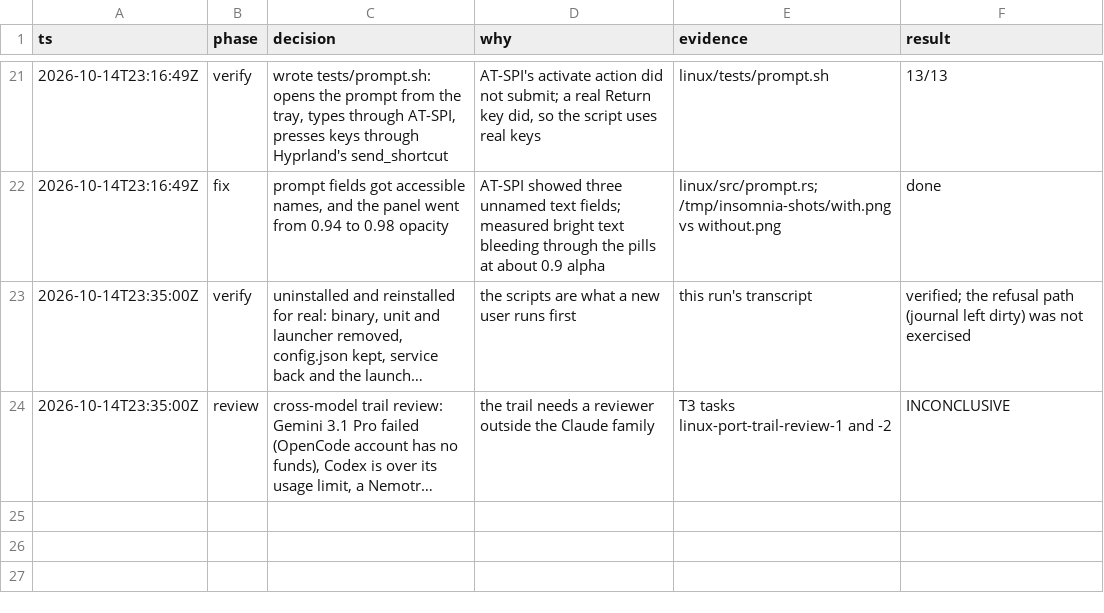
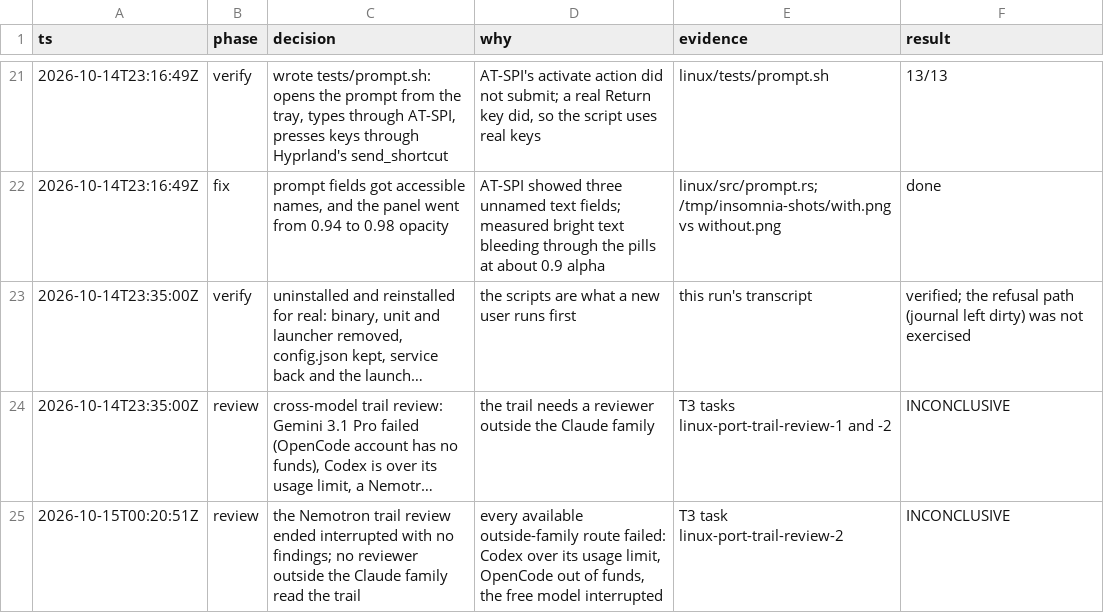
Before and after one commit to rafaelt0/insomnia-linux, a TSV file: decisions.tsv, drawn as a sheet; only a part is shown, gaps mark what is left out; long unchanged cells end in …; the diff names each change by its address in the sheet, - before the commit and + after, or states it on an @@ line.

```diff
--- a/decisions.tsv
+++ b/decisions.tsv
+row 25: 2026-10-15T00:20:51Z | review | the Nemotron trail review ended interrupted with no findings; no reviewer outside the Claude family read the trail | every available outside-family route failed: Codex over its usage limit, OpenCode out of funds, the free model interrupted | T3 task linux-port-trail-review-2 | INCONCLUSIVE
```
